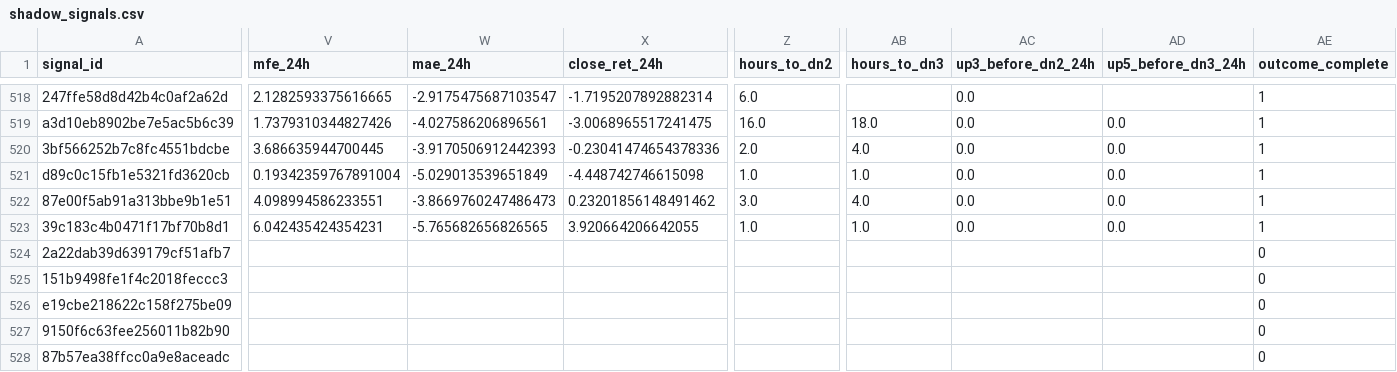
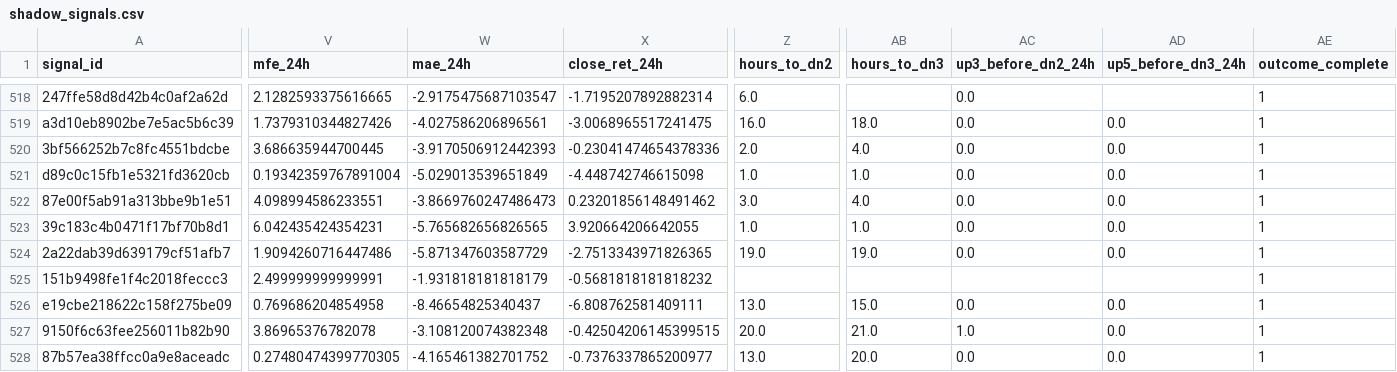
Before and after one commit to Brkzgrc/Botum_LAB, a CSV file: gpt/Multi-Timeframe-Independent-Evidence/data/stage4/shadow_signals.csv, drawn as a sheet; only a part is shown, gaps mark what is left out; the diff covers the shown part only; the diff names each change by its address in the sheet, - before the commit and + after, or states it on an @@ line.

```diff
--- a/gpt/Multi-Timeframe-Independent-Evidence/data/stage4/shadow_signals.csv
+++ b/gpt/Multi-Timeframe-Independent-Evidence/data/stage4/shadow_signals.csv
-V524 (mfe_24h): (empty)
+V524 (mfe_24h): 1.9094260716447486
-W524 (mae_24h): (empty)
+W524 (mae_24h): -5.871347603587729
-X524 (close_ret_24h): (empty)
+X524 (close_ret_24h): -2.7513343971826365
-Z524 (hours_to_dn2): (empty)
+Z524 (hours_to_dn2): 19.0
-AB524 (hours_to_dn3): (empty)
+AB524 (hours_to_dn3): 19.0
-AC524 (up3_before_dn2_24h): (empty)
+AC524 (up3_before_dn2_24h): 0.0
-AD524 (up5_before_dn3_24h): (empty)
+AD524 (up5_before_dn3_24h): 0.0
-AE524:AE528 (outcome_complete): 0
+AE524:AE528 (outcome_complete): 1
-V525 (mfe_24h): (empty)
+V525 (mfe_24h): 2.499999999999991
-W525 (mae_24h): (empty)
+W525 (mae_24h): -1.931818181818179
-X525 (close_ret_24h): (empty)
+X525 (close_ret_24h): -0.5681818181818232
-V526 (mfe_24h): (empty)
+V526 (mfe_24h): 0.769686204854958
-W526 (mae_24h): (empty)
+W526 (mae_24h): -8.46654825340437
-X526 (close_ret_24h): (empty)
+X526 (close_ret_24h): -6.808762581409111
-Z526 (hours_to_dn2): (empty)
+Z526 (hours_to_dn2): 13.0
-AB526 (hours_to_dn3): (empty)
+AB526 (hours_to_dn3): 15.0
-AC526 (up3_before_dn2_24h): (empty)
+AC526 (up3_before_dn2_24h): 0.0
-AD526:AD528 (up5_before_dn3_24h): (empty)
+AD526:AD528 (up5_before_dn3_24h): 0.0
-V527 (mfe_24h): (empty)
+V527 (mfe_24h): 3.86965376782078
-W527 (mae_24h): (empty)
+W527 (mae_24h): -3.108120074382348
-X527 (close_ret_24h): (empty)
+X527 (close_ret_24h): -0.42504206145399515
-Z527 (hours_to_dn2): (empty)
+Z527 (hours_to_dn2): 20.0
-AB527 (hours_to_dn3): (empty)
+AB527 (hours_to_dn3): 21.0
-AC527 (up3_before_dn2_24h): (empty)
+AC527 (up3_before_dn2_24h): 1.0
-V528 (mfe_24h): (empty)
+V528 (mfe_24h): 0.27480474399770305
-W528 (mae_24h): (empty)
+W528 (mae_24h): -4.165461382701752
-X528 (close_ret_24h): (empty)
+X528 (close_ret_24h): -0.7376337865200977
-Z528 (hours_to_dn2): (empty)
+Z528 (hours_to_dn2): 13.0
-AB528 (hours_to_dn3): (empty)
+AB528 (hours_to_dn3): 20.0
-AC528 (up3_before_dn2_24h): (empty)
+AC528 (up3_before_dn2_24h): 0.0
```
Also changed, not shown: 125 edited cells elsewhere in this file, gpt/Multi-Timeframe-Independent-Evidence/data/stage4/shadow_runs.csv, 2 other files.
